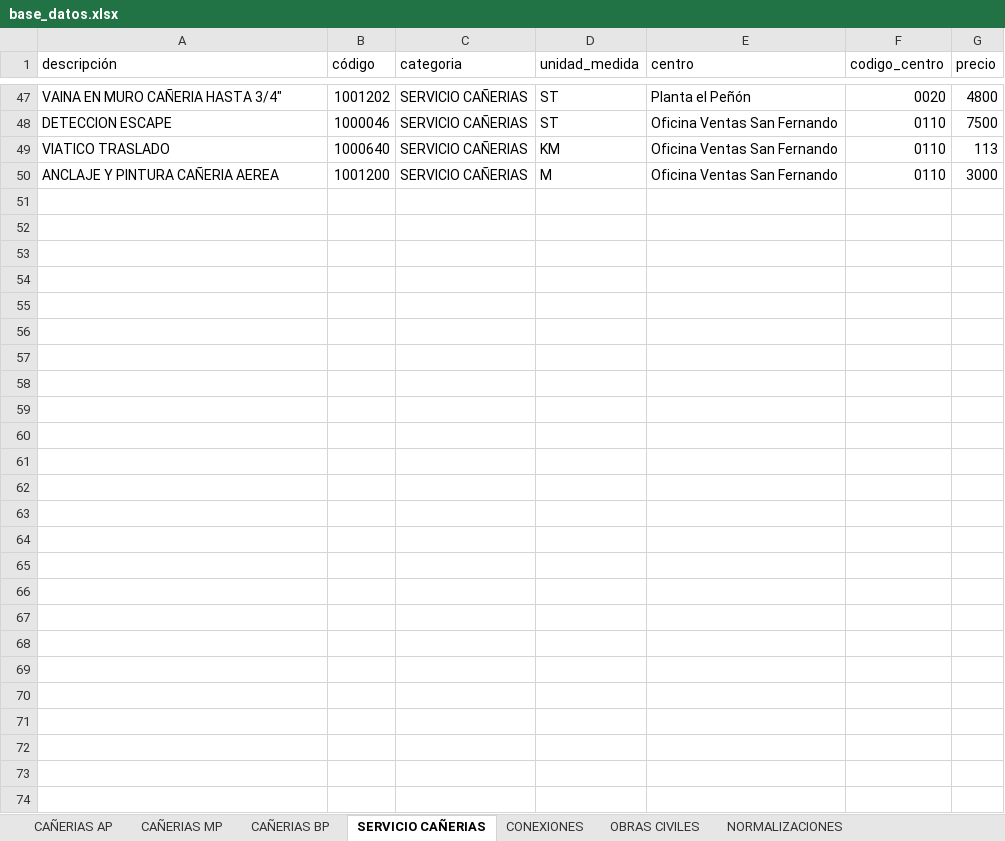
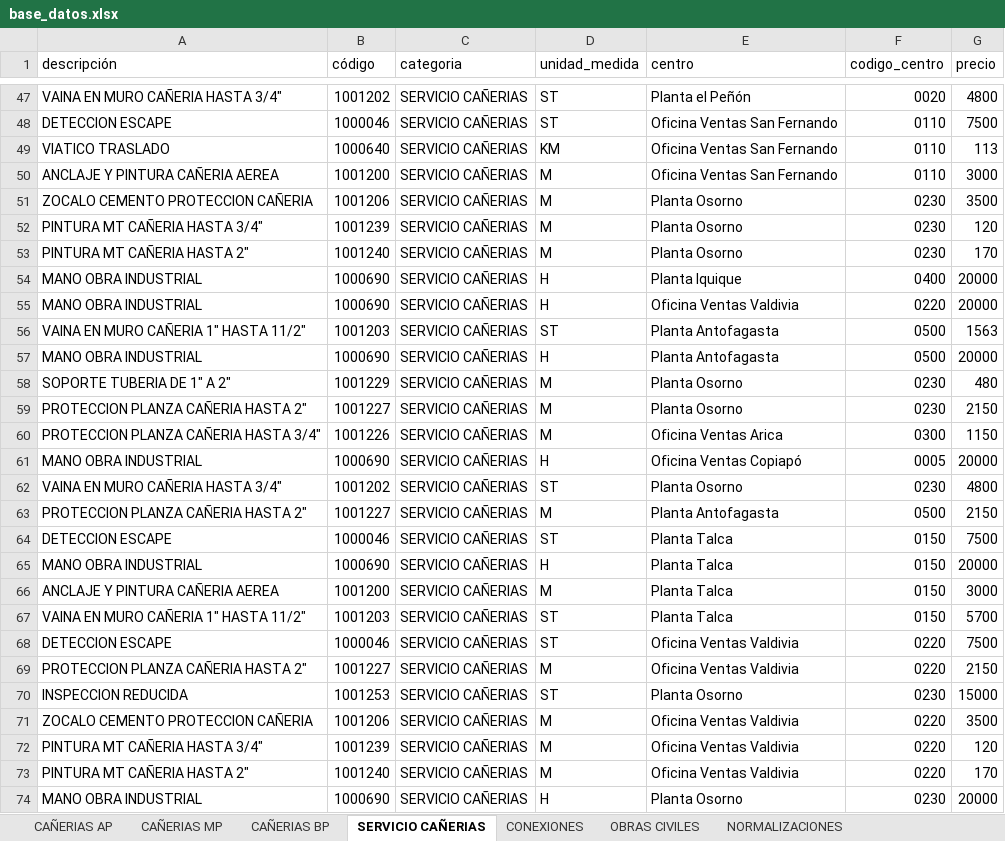
Before and after one commit to devece/planilla-cotizacion, an Excel workbook: base_datos.xlsx, sheet SERVICIO CAÑERIAS, drawn as a sheet; only a part is shown, gaps mark what is left out; values as stored, in another font and other column widths than the file's, no cell formats; the diff names each change by its address in the sheet, - before the commit and + after, or states it on an @@ line.

```diff
--- a/base_datos.xlsx (sheet SERVICIO CAÑERIAS)
+++ b/base_datos.xlsx (sheet SERVICIO CAÑERIAS)
+row 51: ZOCALO CEMENTO PROTECCION CAÑERIA | 1001206 | SERVICIO CAÑERIAS | M | Planta Osorno | 0230 | 3500
+row 52: PINTURA MT CAÑERIA HASTA 3/4" | 1001239 | SERVICIO CAÑERIAS | M | Planta Osorno | 0230 | 120
+row 53: PINTURA MT CAÑERIA HASTA 2" | 1001240 | SERVICIO CAÑERIAS | M | Planta Osorno | 0230 | 170
+row 54: MANO OBRA INDUSTRIAL | 1000690 | SERVICIO CAÑERIAS | H | Planta Iquique | 0400 | 20000
+row 55: MANO OBRA INDUSTRIAL | 1000690 | SERVICIO CAÑERIAS | H | Oficina Ventas Valdivia | 0220 | 20000
+row 56: VAINA EN MURO CAÑERIA 1" HASTA 11/2" | 1001203 | SERVICIO CAÑERIAS | ST | Planta Antofagasta | 0500 | 1563
+row 57: MANO OBRA INDUSTRIAL | 1000690 | SERVICIO CAÑERIAS | H | Planta Antofagasta | 0500 | 20000
+row 58: SOPORTE TUBERIA DE 1" A 2" | 1001229 | SERVICIO CAÑERIAS | M | Planta Osorno | 0230 | 480
+row 59: PROTECCION PLANZA CAÑERIA HASTA 2" | 1001227 | SERVICIO CAÑERIAS | M | Planta Osorno | 0230 | 2150
+row 60: PROTECCION PLANZA CAÑERIA HASTA 3/4" | 1001226 | SERVICIO CAÑERIAS | M | Oficina Ventas Arica | 0300 | 1150
+row 61: MANO OBRA INDUSTRIAL | 1000690 | SERVICIO CAÑERIAS | H | Oficina Ventas Copiapó | 0005 | 20000
+row 62: VAINA EN MURO CAÑERIA HASTA 3/4" | 1001202 | SERVICIO CAÑERIAS | ST | Planta Osorno | 0230 | 4800
+row 63: PROTECCION PLANZA CAÑERIA HASTA 2" | 1001227 | SERVICIO CAÑERIAS | M | Planta Antofagasta | 0500 | 2150
+row 64: DETECCION ESCAPE | 1000046 | SERVICIO CAÑERIAS | ST | Planta Talca | 0150 | 7500
+row 65: MANO OBRA INDUSTRIAL | 1000690 | SERVICIO CAÑERIAS | H | Planta Talca | 0150 | 20000
+row 66: ANCLAJE Y PINTURA CAÑERIA AEREA | 1001200 | SERVICIO CAÑERIAS | M | Planta Talca | 0150 | 3000
+row 67: VAINA EN MURO CAÑERIA 1" HASTA 11/2" | 1001203 | SERVICIO CAÑERIAS | ST | Planta Talca | 0150 | 5700
+row 68: DETECCION ESCAPE | 1000046 | SERVICIO CAÑERIAS | ST | Oficina Ventas Valdivia | 0220 | 7500
+row 69: PROTECCION PLANZA CAÑERIA HASTA 2" | 1001227 | SERVICIO CAÑERIAS | M | Oficina Ventas Valdivia | 0220 | 2150
+row 70: INSPECCION REDUCIDA | 1001253 | SERVICIO CAÑERIAS | ST | Planta Osorno | 0230 | 15000
+row 71: ZOCALO CEMENTO PROTECCION CAÑERIA | 1001206 | SERVICIO CAÑERIAS | M | Oficina Ventas Valdivia | 0220 | 3500
+row 72: PINTURA MT CAÑERIA HASTA 3/4" | 1001239 | SERVICIO CAÑERIAS | M | Oficina Ventas Valdivia | 0220 | 120
+row 73: PINTURA MT CAÑERIA HASTA 2" | 1001240 | SERVICIO CAÑERIAS | M | Oficina Ventas Valdivia | 0220 | 170
+row 74: MANO OBRA INDUSTRIAL | 1000690 | SERVICIO CAÑERIAS | H | Planta Osorno | 0230 | 20000
```
Also changed, not shown: sheet CONEXIONES, sheet OBRAS CIVILES, sheet CAÑERIAS BP, sheet CAÑERIAS MP, sheet NORMALIZACIONES, sheet CAÑERIAS AP, cell formats.
